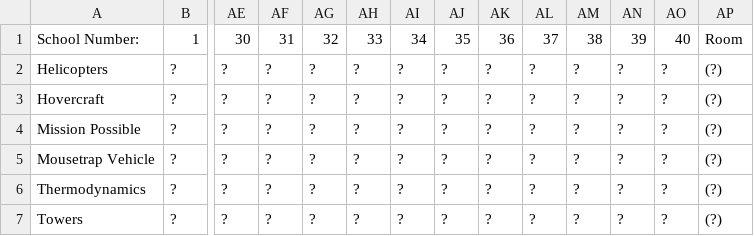
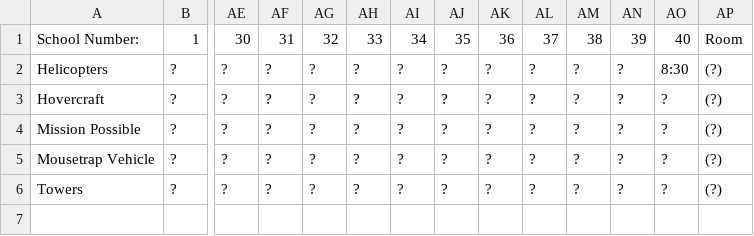
Before and after one commit to oortsang/UCSO-Invitational-2018, a CSV file: Updatable Files/BuildEvents.csv, drawn as a sheet; only a part is shown, gaps mark what is left out; rows hold the shown columns only; the diff names each change by its address in the sheet, - before the commit and + after, or states it on an @@ line.

```diff
--- a/Updatable Files/BuildEvents.csv
+++ b/Updatable Files/BuildEvents.csv
-AO2: ?
+AO2: 8:30
-row 6: Thermodynamics | ? | ? | ? | ? | ? | ? | ? | ? | ? | ? | ? | ? | (?)
```
Also changed, not shown: Updatable Files/TestEvents.csv, 3 other files.
